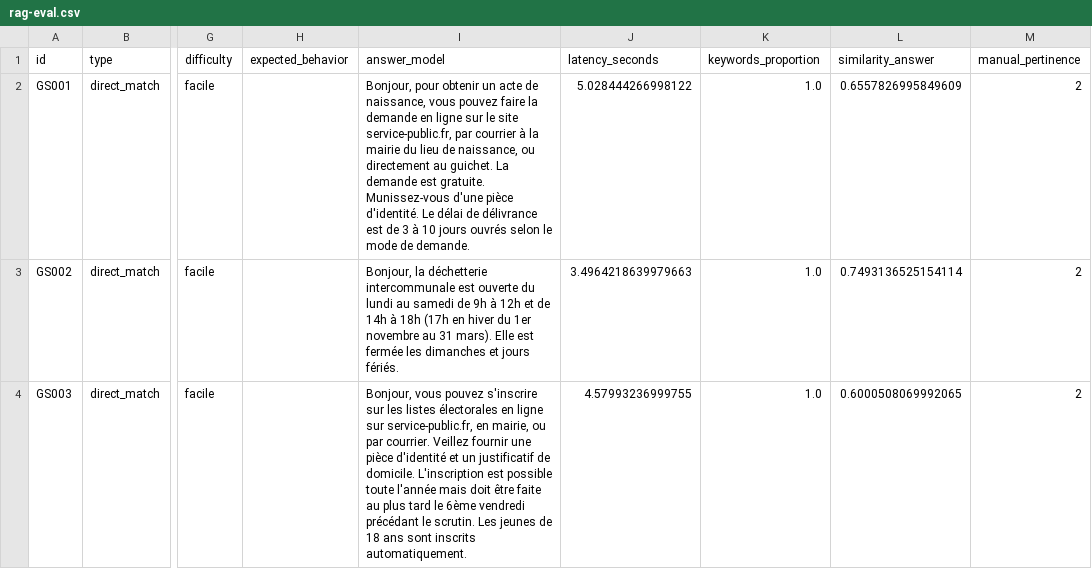
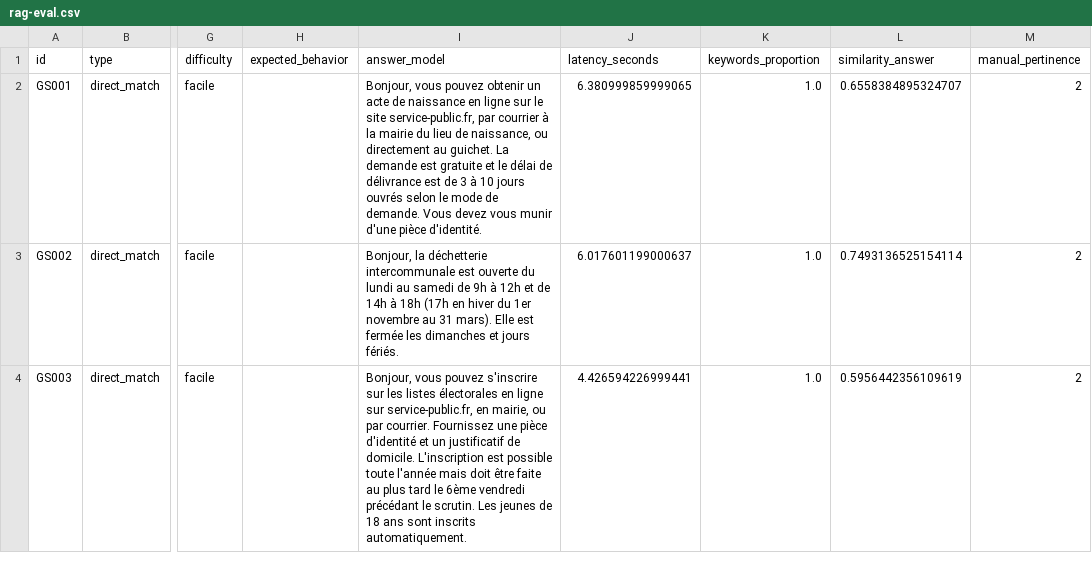
Before and after one commit to MelodyDuplaix/Projet_RAG_FAQ, a CSV file: data/rag-eval.csv, drawn as a sheet; only a part is shown, gaps mark what is left out; the diff covers the shown part only; the diff names each change by its address in the sheet, - before the commit and + after, or states it on an @@ line.

```diff
--- a/data/rag-eval.csv
+++ b/data/rag-eval.csv
-I2 (answer_model): Bonjour, pour obtenir un acte de naissance, vous pouvez faire la demande en ligne sur le site service-public.fr, par courrier à la mairie du lieu de naissance, ou directement au guichet. La demande est gratuite. Munissez-vous d'une pièce d'identité. Le délai de délivrance est de 3 à 10 jours ouvrés selon le mode de demande.
+I2 (answer_model): Bonjour, vous pouvez obtenir un acte de naissance en ligne sur le site service-public.fr, par courrier à la mairie du lieu de naissance, ou directement au guichet. La demande est gratuite et le délai de délivrance est de 3 à 10 jours ouvrés selon le mode de demande. Vous devez vous munir d'une pièce d'identité.
-J2 (latency_seconds): 5.028444266998122
+J2 (latency_seconds): 6.380999859999065
-L2 (similarity_answer): 0.6557826995849609
+L2 (similarity_answer): 0.6558384895324707
-J3 (latency_seconds): 3.4964218639979663
+J3 (latency_seconds): 6.017601199000637
-I4 (answer_model): …par courrier. Veillez fournir une pièce…
+I4 (answer_model): …par courrier. Fournissez une pièce…
-J4 (latency_seconds): 4.57993236999755
+J4 (latency_seconds): 4.426594226999441
-L4 (similarity_answer): 0.6000508069992065
+L4 (similarity_answer): 0.5956442356109619
```
Also changed, not shown: 97 edited cells elsewhere in this file, data/methods_scores_summary.csv, data/rag-with-answers.csv, 2 other files.
